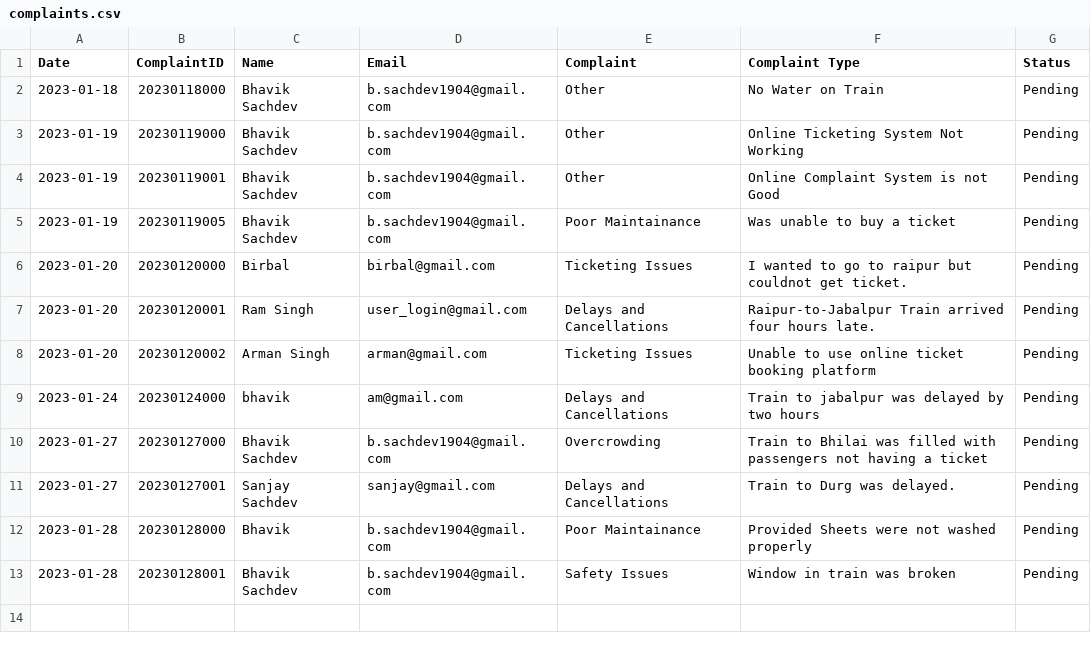
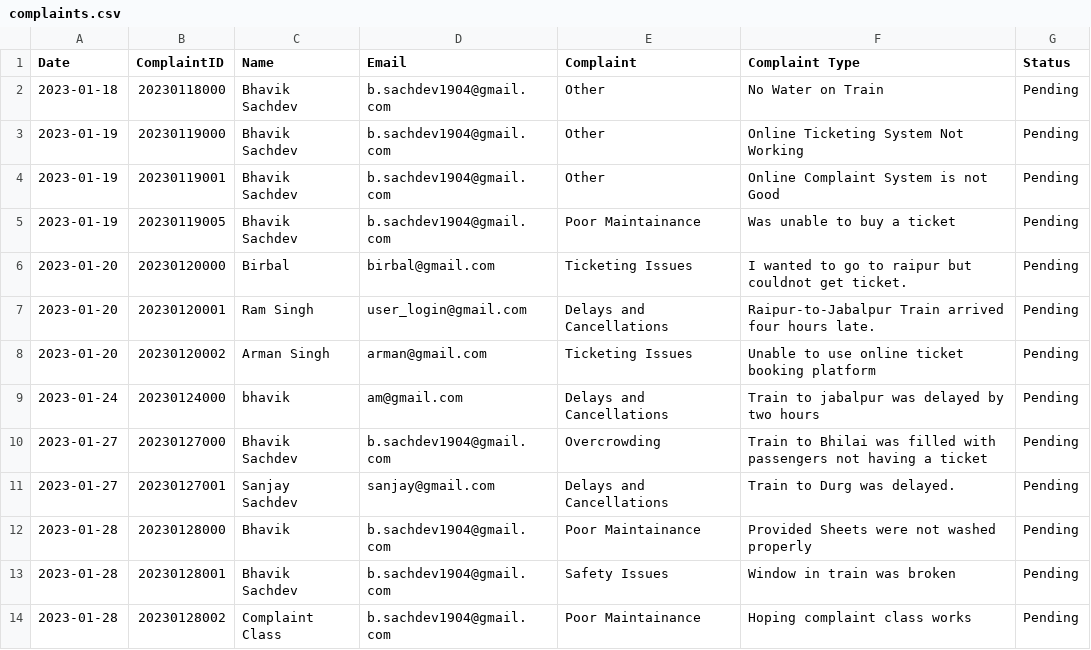
Before and after one commit to bsach64/PythonProject, a CSV file: complaints.csv, drawn as a sheet.

Commit message:
Implemented Complaint Class

```diff
--- a/complaints.csv
+++ b/complaints.csv
@@ -13 +13,2 @@ Date, ComplaintID, Name, Email, Complaint, Complaint Type, Status
 2023-01-28,20230128001,Bhavik Sachdev,b.sachdev1904@gmail.com,Safety Issues,Window in train was broken,Pending
+2023-01-28,20230128002,Complaint Class,b.sachdev1904@gmail.com,Poor Maintainance,Hoping complaint class works,Pending
```
Also changed, not shown: 3 other files.
